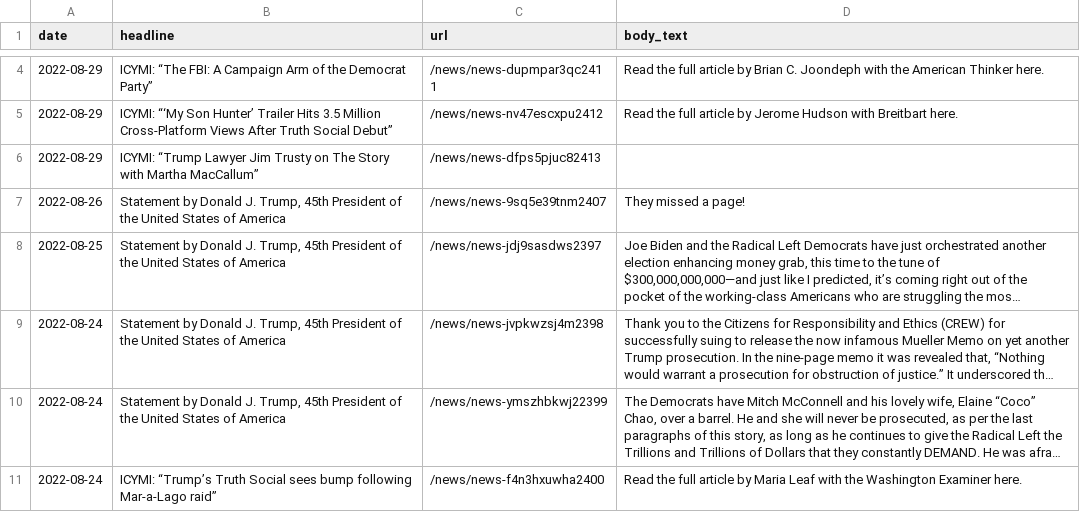
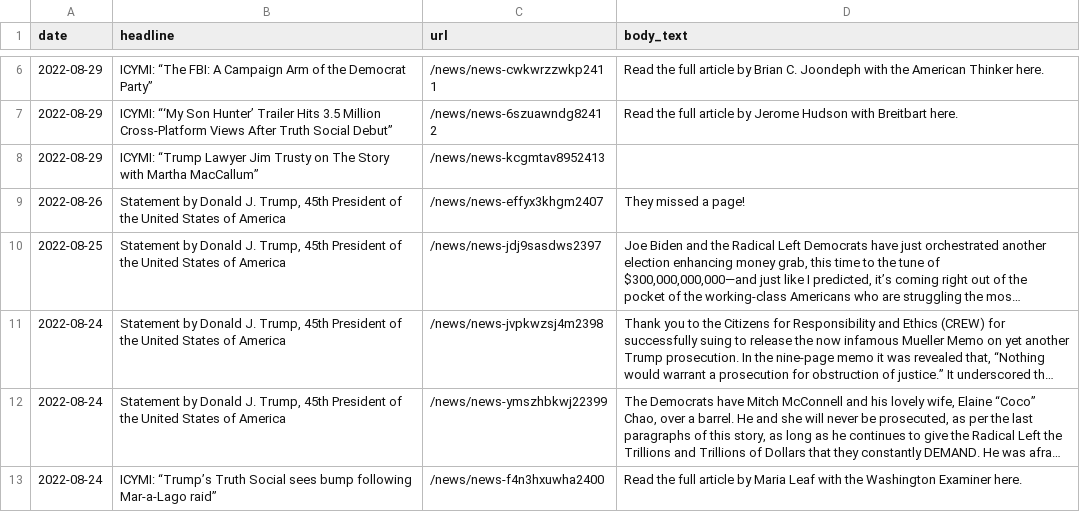
Before and after one commit to gridviz/trump-releases, a CSV file: data/processed/all_press_releases_latest.csv, drawn as a sheet; only a part is shown, gaps mark what is left out; long unchanged cells end in …; addresses are those after the commit; the diff covers the shown part only; the diff names each change by its address in the sheet, - before the commit and + after, or states it on an @@ line.

```diff
--- a/data/processed/all_press_releases_latest.csv
+++ b/data/processed/all_press_releases_latest.csv
-C6 (url): /news/news-dupmpar3qc2411
+C6 (url): /news/news-cwkwrzzwkp2411
-C7 (url): /news/news-nv47escxpu2412
+C7 (url): /news/news-6szuawndg82412
-C8 (url): /news/news-dfps5pjuc82413
+C8 (url): /news/news-kcgmtav8952413
-C9 (url): /news/news-9sq5e39tnm2407
+C9 (url): /news/news-effyx3khgm2407
```
Also changed, not shown: 2 added rows, 2 removed rows and 2 edited cells elsewhere in this file, data/all_endorsements_urls.csv, 1 other file.
